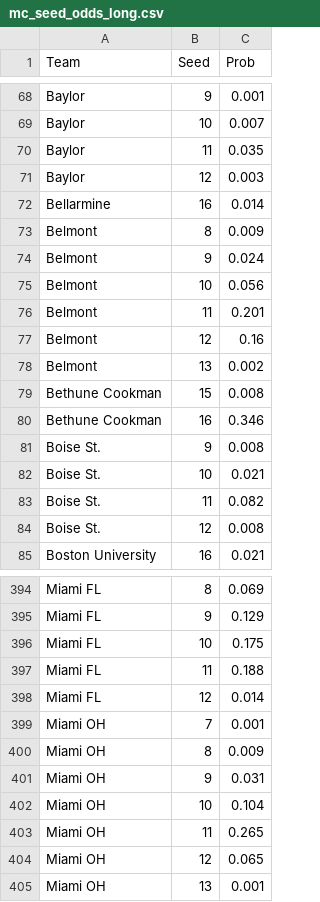
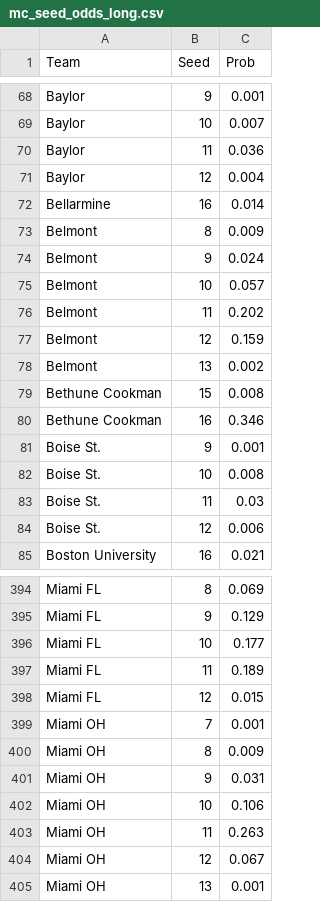
Before and after one commit to Colin-Hanley1/cbb-analytics, a CSV file: mc_out/mc_seed_odds_long.csv, drawn as a sheet; only a part is shown, gaps mark what is left out; the diff covers the shown part only.

```diff
--- a/mc_out/mc_seed_odds_long.csv
+++ b/mc_out/mc_seed_odds_long.csv
@@ -69,4 +69,4 @@ Baylor,9,0.001
 Baylor,10,0.007
-Baylor,11,0.035
-Baylor,12,0.003
+Baylor,11,0.036
+Baylor,12,0.004
 Bellarmine,16,0.014
@@ -74,5 +74,5 @@ Belmont,8,0.009
 Belmont,9,0.024
-Belmont,10,0.056
-Belmont,11,0.201
-Belmont,12,0.16
+Belmont,10,0.057
+Belmont,11,0.202
+Belmont,12,0.159
 Belmont,13,0.002
@@ -80,6 +80,6 @@ Bethune Cookman,15,0.008
 Bethune Cookman,16,0.346
-Boise St.,9,0.008
-Boise St.,10,0.021
-Boise St.,11,0.082
-Boise St.,12,0.008
+Boise St.,9,0.001
+Boise St.,10,0.008
+Boise St.,11,0.03
+Boise St.,12,0.006
 Boston University,16,0.021
@@ -395,5 +395,5 @@ Miami FL,8,0.069
 Miami FL,9,0.129
-Miami FL,10,0.175
-Miami FL,11,0.188
-Miami FL,12,0.014
+Miami FL,10,0.177
+Miami FL,11,0.189
+Miami FL,12,0.015
 Miami OH,7,0.001
@@ -401,5 +401,5 @@ Miami OH,8,0.009
 Miami OH,9,0.031
-Miami OH,10,0.104
-Miami OH,11,0.265
-Miami OH,12,0.065
+Miami OH,10,0.106
+Miami OH,11,0.263
+Miami OH,12,0.067
 Miami OH,13,0.001
```
Also changed, not shown: 59 edited cells elsewhere in this file, mc_out/mc_field_odds.csv, mc_out/mc_seed_odds_wide.csv, 11 other files.
